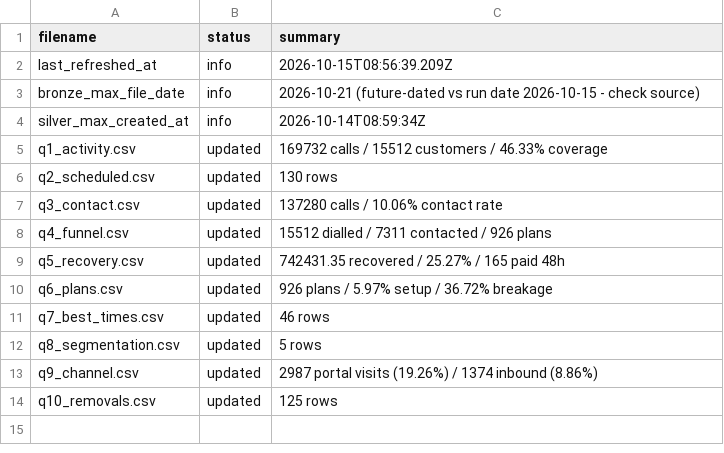
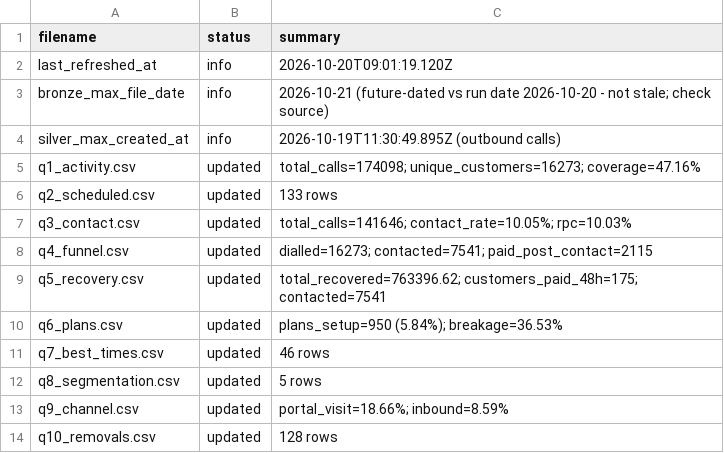
Before and after one commit to celina-nanbara/klarna-it-outbound-dialing, a CSV file: meta.csv, drawn as a sheet.

Commit message:
Update meta.csv

```diff
--- a/meta.csv
+++ b/meta.csv
@@ -1,14 +1,14 @@
 filename,status,summary
-last_refreshed_at,info,2026-10-15T08:56:39.209Z
-bronze_max_file_date,info,2026-10-21 (future-dated vs run date 2026-10-15 - check source)
-silver_max_created_at,info,2026-10-14T08:59:34Z
-q1_activity.csv,updated,169732 calls / 15512 customers / 46.33% coverage
-q2_scheduled.csv,updated,130 rows
-q3_contact.csv,updated,137280 calls / 10.06% contact rate
-q4_funnel.csv,updated,15512 dialled / 7311 contacted / 926 plans
-q5_recovery.csv,updated,742431.35 recovered / 25.27% / 165 paid 48h
-q6_plans.csv,updated,926 plans / 5.97% setup / 36.72% breakage
+last_refreshed_at,info,2026-10-20T09:01:19.120Z
+bronze_max_file_date,info,2026-10-21 (future-dated vs run date 2026-10-20 - not stale; check source)
+silver_max_created_at,info,2026-10-19T11:30:49.895Z (outbound calls)
+q1_activity.csv,updated,total_calls=174098; unique_customers=16273; coverage=47.16%
+q2_scheduled.csv,updated,133 rows
+q3_contact.csv,updated,total_calls=141646; contact_rate=10.05%; rpc=10.03%
+q4_funnel.csv,updated,dialled=16273; contacted=7541; paid_post_contact=2115
+q5_recovery.csv,updated,total_recovered=763396.62; customers_paid_48h=175; contacted=7541
+q6_plans.csv,updated,plans_setup=950 (5.84%); breakage=36.53%
 q7_best_times.csv,updated,46 rows
 q8_segmentation.csv,updated,5 rows
-q9_channel.csv,updated,2987 portal visits (19.26%) / 1374 inbound (8.86%)
-q10_removals.csv,updated,125 rows
+q9_channel.csv,updated,portal_visit=18.66%; inbound=8.59%
+q10_removals.csv,updated,128 rows
```
